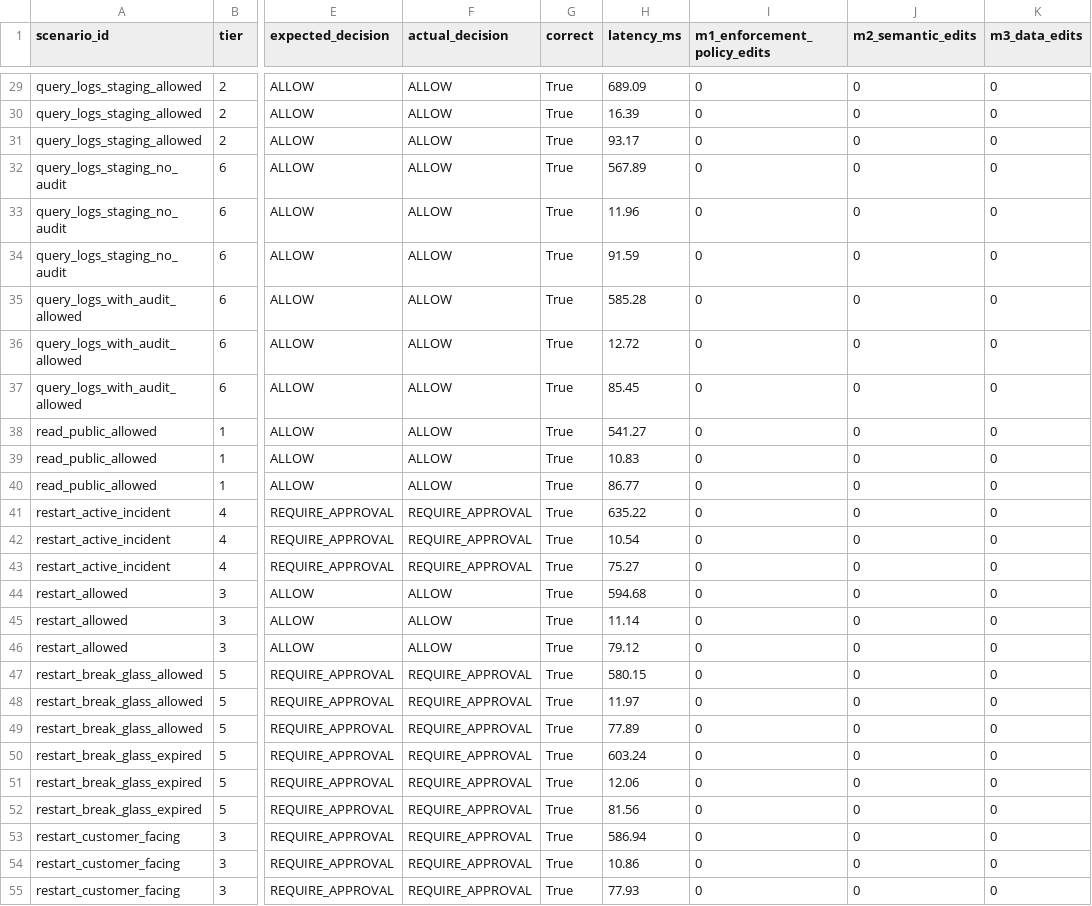
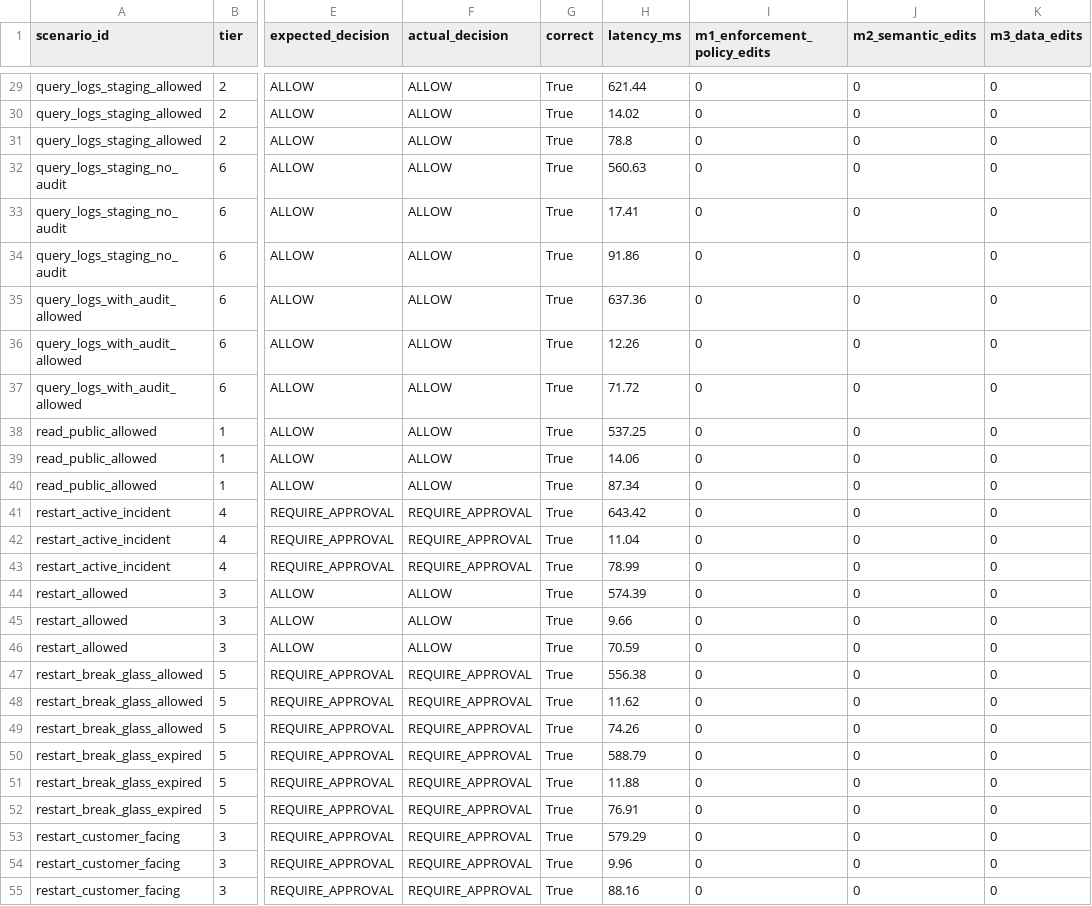
Before and after one commit to Srinivasoo7/Semantic-Policy-Engine, a CSV file: results/raw/decision_accuracy.csv, drawn as a sheet; only a part is shown, gaps mark what is left out; the diff covers the shown part only; the diff names each change by its address in the sheet, - before the commit and + after, or states it on an @@ line.

```diff
--- a/results/raw/decision_accuracy.csv
+++ b/results/raw/decision_accuracy.csv
-H29 (latency_ms): 689.09
+H29 (latency_ms): 621.44
-H30 (latency_ms): 16.39
+H30 (latency_ms): 14.02
-H31 (latency_ms): 93.17
+H31 (latency_ms): 78.8
-H32 (latency_ms): 567.89
+H32 (latency_ms): 560.63
-H33 (latency_ms): 11.96
+H33 (latency_ms): 17.41
-H34 (latency_ms): 91.59
+H34 (latency_ms): 91.86
-H35 (latency_ms): 585.28
+H35 (latency_ms): 637.36
-H36 (latency_ms): 12.72
+H36 (latency_ms): 12.26
-H37 (latency_ms): 85.45
+H37 (latency_ms): 71.72
-H38 (latency_ms): 541.27
+H38 (latency_ms): 537.25
-H39 (latency_ms): 10.83
+H39 (latency_ms): 14.06
-H40 (latency_ms): 86.77
+H40 (latency_ms): 87.34
-H41 (latency_ms): 635.22
+H41 (latency_ms): 643.42
-H42 (latency_ms): 10.54
+H42 (latency_ms): 11.04
-H43 (latency_ms): 75.27
+H43 (latency_ms): 78.99
-H44 (latency_ms): 594.68
+H44 (latency_ms): 574.39
-H45 (latency_ms): 11.14
+H45 (latency_ms): 9.66
-H46 (latency_ms): 79.12
+H46 (latency_ms): 70.59
-H47 (latency_ms): 580.15
+H47 (latency_ms): 556.38
-H48 (latency_ms): 11.97
+H48 (latency_ms): 11.62
-H49 (latency_ms): 77.89
+H49 (latency_ms): 74.26
-H50 (latency_ms): 603.24
+H50 (latency_ms): 588.79
-H51 (latency_ms): 12.06
+H51 (latency_ms): 11.88
-H52 (latency_ms): 81.56
+H52 (latency_ms): 76.91
-H53 (latency_ms): 586.94
+H53 (latency_ms): 579.29
-H54 (latency_ms): 10.86
+H54 (latency_ms): 9.96
-H55 (latency_ms): 77.93
+H55 (latency_ms): 88.16
```
Also changed, not shown: 69 edited cells elsewhere in this file, results/raw/latency.csv, results/raw/maintainability.csv, 10 other files.
